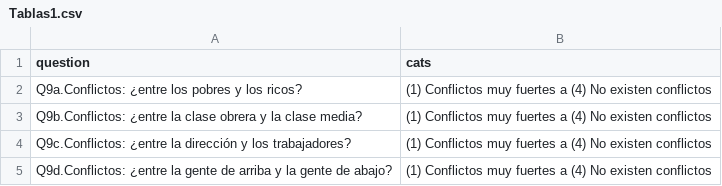
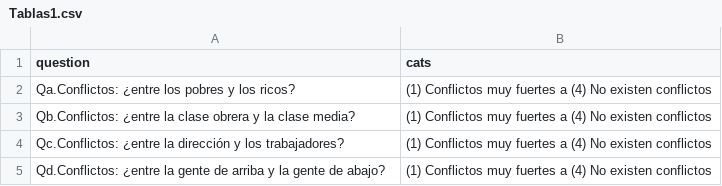
Before and after one commit to Andreas-Lafferte/tesis, a CSV file: input/tables/Tablas1.csv, drawn as a sheet.

```diff
--- a/input/tables/Tablas1.csv
+++ b/input/tables/Tablas1.csv
@@ -1,5 +1,5 @@
 question;cats
-Q9a.Conflictos: ¿entre los pobres y los ricos?;(1) Conflictos muy fuertes a (4) No existen conflictos
-Q9b.Conflictos: ¿entre la clase obrera y la clase media?;(1) Conflictos muy fuertes a (4) No existen conflictos
-Q9c.Conflictos: ¿entre la dirección y los trabajadores?  ;(1) Conflictos muy fuertes a (4) No existen conflictos
-Q9d.Conflictos: ¿entre la gente de arriba y la gente de abajo?;(1) Conflictos muy fuertes a (4) No existen conflictos
+Qa.Conflictos: ¿entre los pobres y los ricos?;(1) Conflictos muy fuertes a (4) No existen conflictos
+Qb.Conflictos: ¿entre la clase obrera y la clase media?;(1) Conflictos muy fuertes a (4) No existen conflictos
+Qc.Conflictos: ¿entre la dirección y los trabajadores?  ;(1) Conflictos muy fuertes a (4) No existen conflictos
+Qd.Conflictos: ¿entre la gente de arriba y la gente de abajo?;(1) Conflictos muy fuertes a (4) No existen conflictos
```
Also changed, not shown: input/tables/tabla2.csv, input/tables/tabla3.csv, 32 other files.
